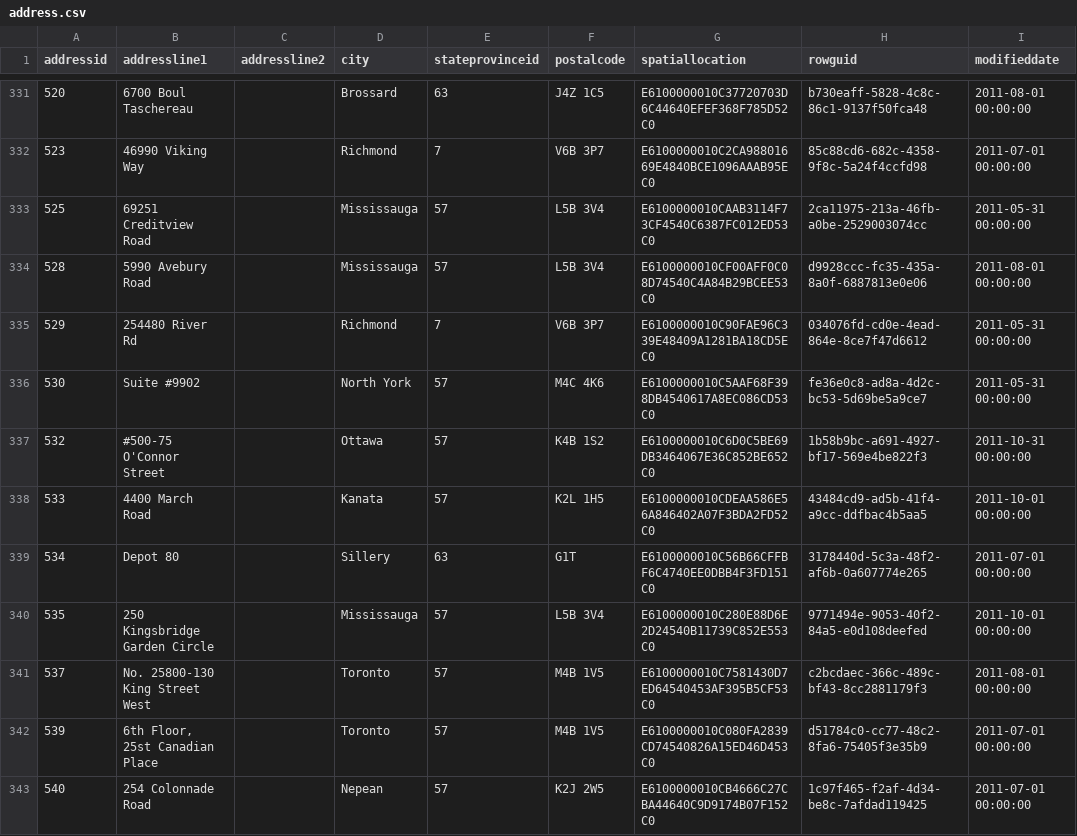
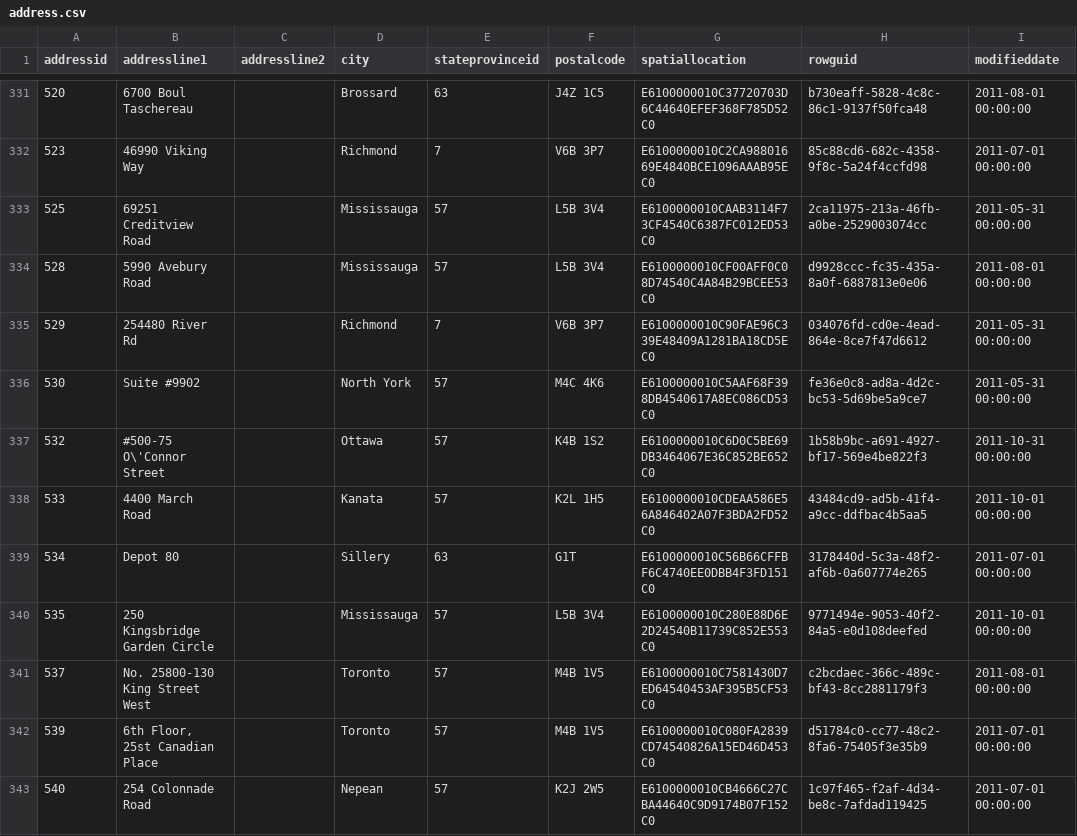
Before and after one commit to mdrakiburrahman/spark-sandbox, a CSV file: projects/spark-dbt/dbt-adventureworks/seeds/person/address.csv, drawn as a sheet; only a part is shown, gaps mark what is left out.

```diff
--- a/projects/spark-dbt/dbt-adventureworks/seeds/person/address.csv
+++ b/projects/spark-dbt/dbt-adventureworks/seeds/person/address.csv
@@ -336,3 +336,3 @@ addressid,addressline1,addressline2,city,stateprovinceid,postalcode,spatiallocat
 530,Suite #9902,,North York,57,M4C 4K6,E6100000010C5AAF68F398DB4540617A8EC086CD53C0,fe36e0c8-ad8a-4d2c-bc53-5d69be5a9ce7,2011-05-31 00:00:00
-532,#500-75 O'Connor Street,,Ottawa,57,K4B 1S2,E6100000010C6D0C5BE69DB3464067E36C852BE652C0,1b58b9bc-a691-4927-bf17-569e4be822f3,2011-10-31 00:00:00
+532,#500-75 O\'Connor Street,,Ottawa,57,K4B 1S2,E6100000010C6D0C5BE69DB3464067E36C852BE652C0,1b58b9bc-a691-4927-bf17-569e4be822f3,2011-10-31 00:00:00
 533,4400 March Road,,Kanata,57,K2L 1H5,E6100000010CDEAA586E56A846402A07F3BDA2FD52C0,43484cd9-ad5b-41f4-a9cc-ddfbac4b5aa5,2011-10-01 00:00:00
```
Also changed, not shown: projects/spark-dbt/dbt-adventureworks/seeds/person/countryregion.csv, projects/spark-dbt/dbt-adventureworks/seeds/person/person.csv, 4 other files.
